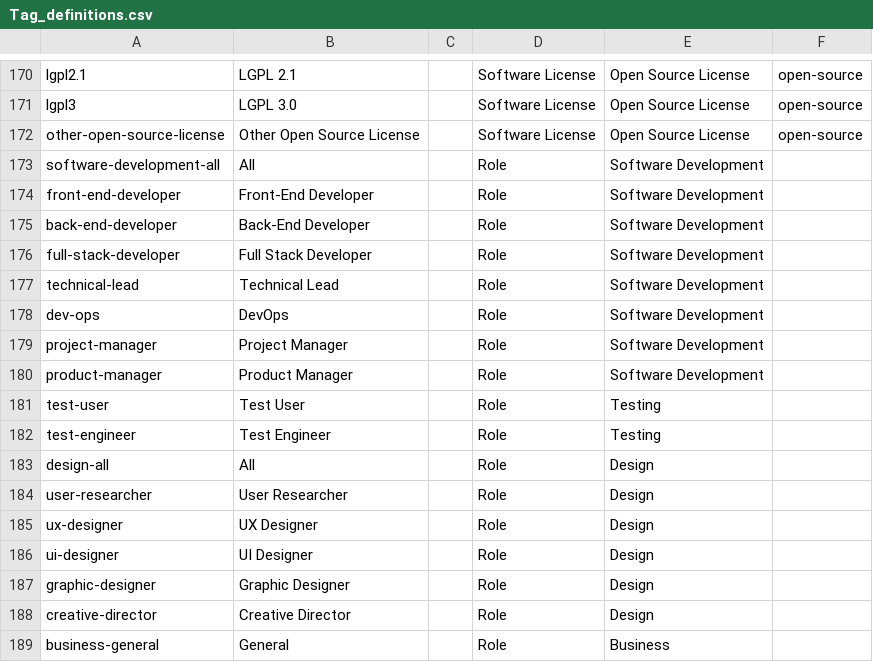
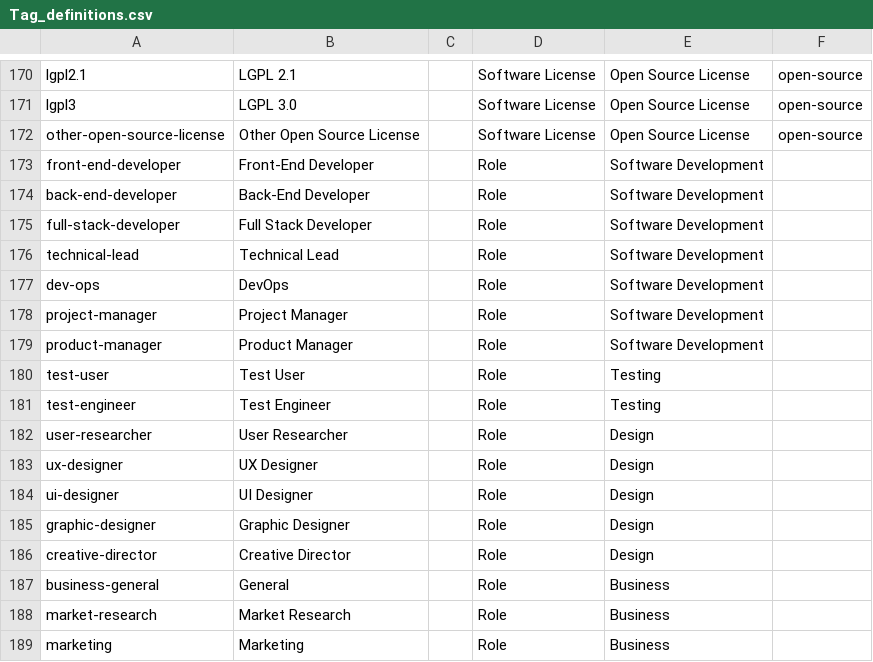
Before and after one commit to DemocracyLab/CivicTechExchange, a CSV file: common/models/Tag_definitions.csv, drawn as a sheet; only a part is shown, gaps mark what is left out; the shorter side is filled out with more unchanged rows; the diff names each change by its address in the sheet, - before the commit and + after, or states it on an @@ line.

Commit message:
Removing the All roles from Design and Software Development

```diff
--- a/common/models/Tag_definitions.csv
+++ b/common/models/Tag_definitions.csv
-row 173: software-development-all | All |  | Role | Software Development
-row 183: design-all | All |  | Role | Design
```
